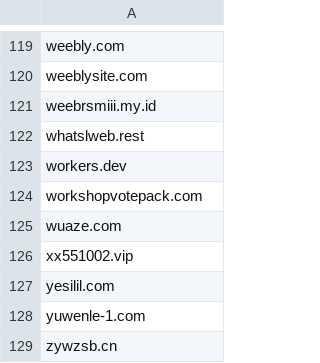
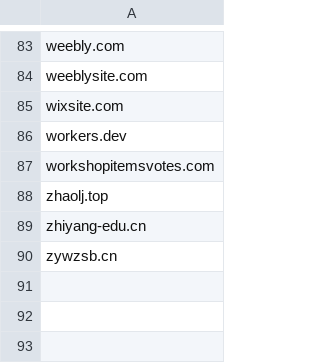
Before and after one commit to nsps06/tranco-daily-list, a CSV file: phishing-domains.csv, drawn as a sheet; only a part is shown, gaps mark what is left out; the diff covers the shown part only.

```diff
--- a/phishing-domains.csv
+++ b/phishing-domains.csv
@@ -120,10 +84,7 @@ weebly.com
 weeblysite.com
-weebrsmiii.my.id
-whatslweb.rest
+wixsite.com
 workers.dev
-workshopvotepack.com
-wuaze.com
-xx551002.vip
-yesilil.com
-yuwenle-1.com
+workshopitemsvotes.com
+zhaolj.top
+zhiyang-edu.cn
 zywzsb.cn
```
Also changed, not shown: 9 added rows, 45 removed rows and 50 edited cells elsewhere in this file.
